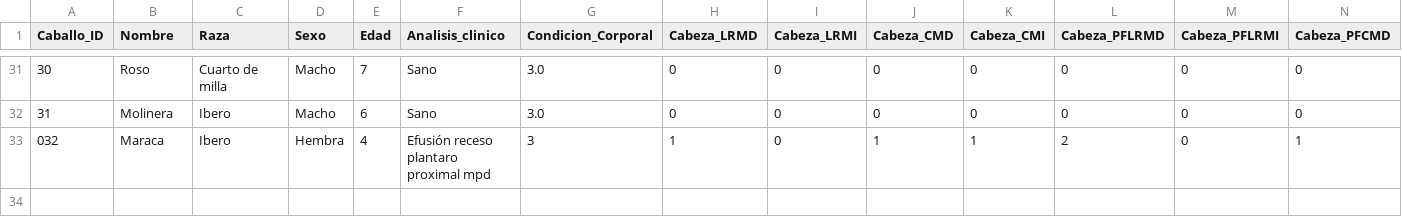
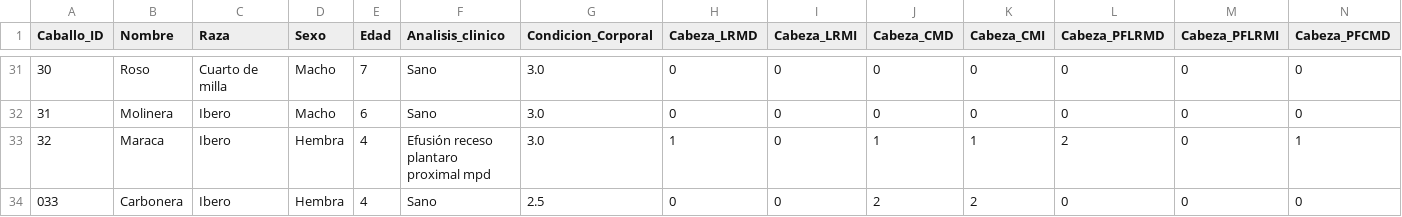
Before and after one commit to faviles11/equine-motor-analysis, a CSV file: datasets/example_vet.csv, drawn as a sheet; only a part is shown, gaps mark what is left out; rows hold the shown columns only; the diff names each change by its address in the sheet, - before the commit and + after, or states it on an @@ line.

Commit message:
chore: añade registro VET Carbonera

```diff
--- a/datasets/example_vet.csv
+++ b/datasets/example_vet.csv
@@ column A (Caballo_ID) renumbered in row 33 @@
-G33 (Condicion_Corporal): 3
+G33 (Condicion_Corporal): 3.0
+row 34: 033 | Carbonera | Ibero | Hembra | 4 | Sano | 2.5 | 0 | 0 | 2 | 2 | 0 | 0 | 0
```
